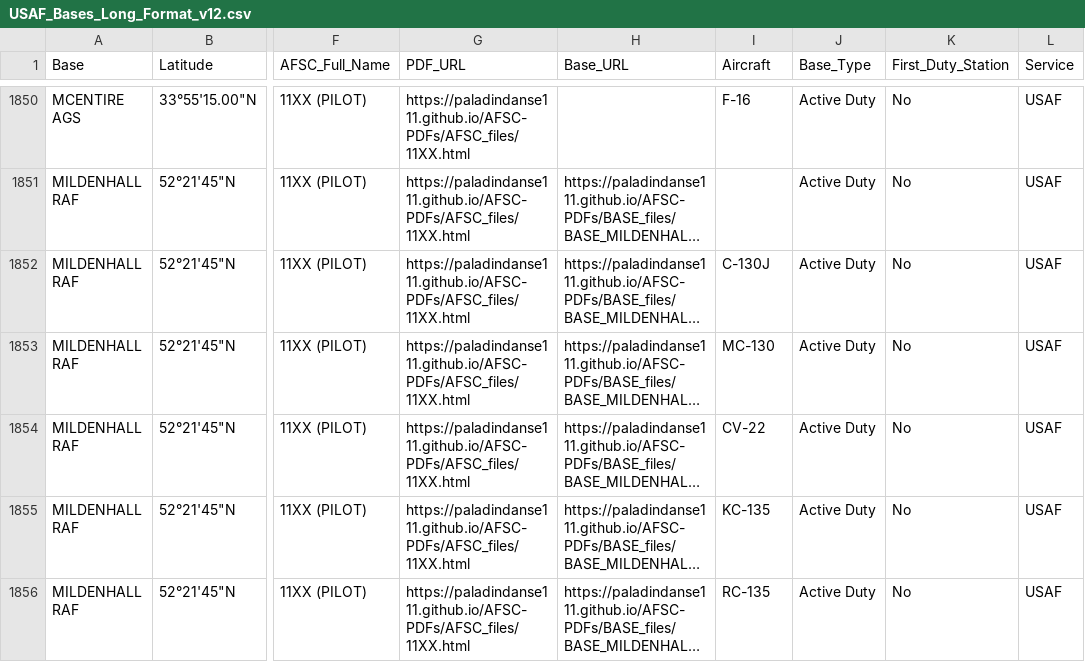
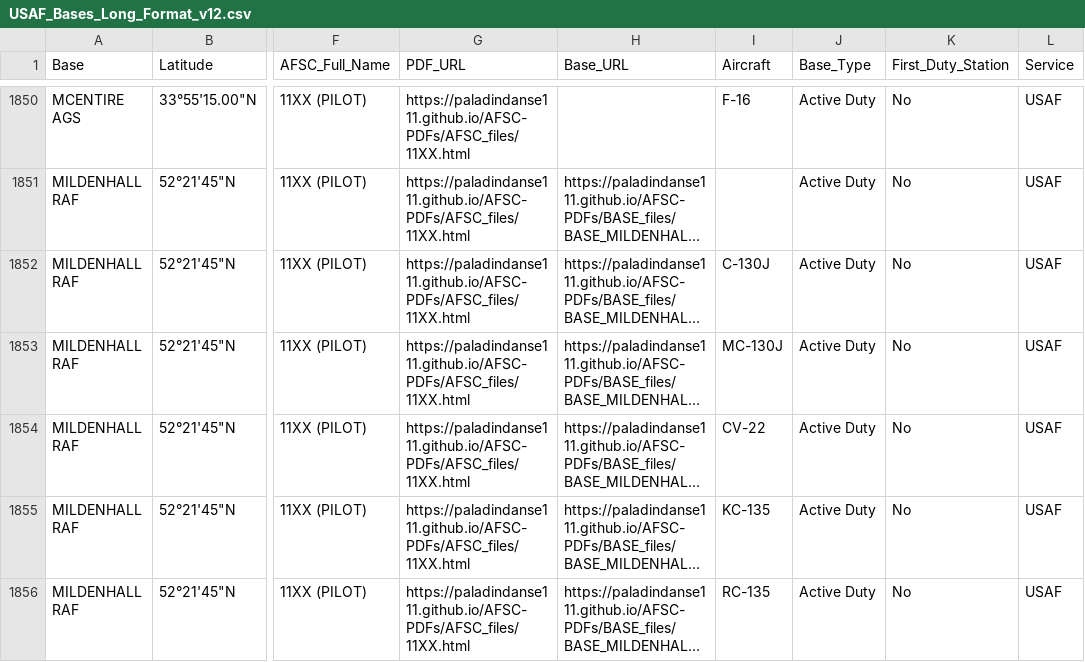
Before and after one commit to Paladindanse111/AFSC-PDFs, a CSV file: USAF_Bases_Long_Format_v12.csv, drawn as a sheet; only a part is shown, gaps mark what is left out; long unchanged cells end in …; the diff names each change by its address in the sheet, - before the commit and + after, or states it on an @@ line.

Commit message:
Update USAF_Bases_Long_Format_v12.csv

```diff
--- a/USAF_Bases_Long_Format_v12.csv
+++ b/USAF_Bases_Long_Format_v12.csv
-I1853 (Aircraft): MC-130
+I1853 (Aircraft): MC-130J
```
